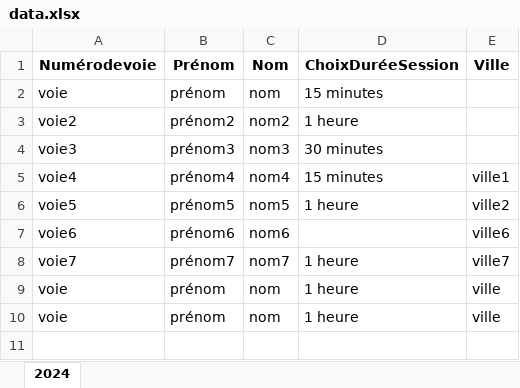
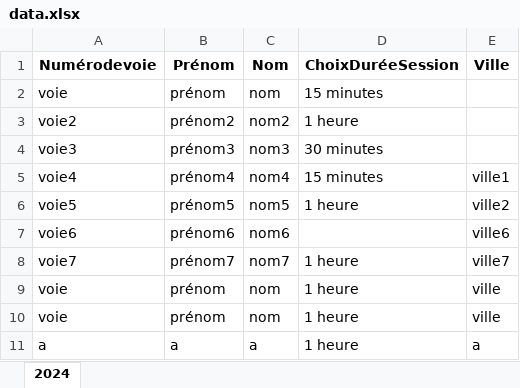
Before and after one commit to impli-osx/session_manager, an Excel workbook: data.xlsx, sheet 2024, drawn as a sheet; values as stored, in another font and other column widths than the file's, no borders; the diff names each change by its address in the sheet, - before the commit and + after, or states it on an @@ line.

```diff
--- a/data.xlsx (sheet 2024)
+++ b/data.xlsx (sheet 2024)
+row 11: a | a | a | 1 heure | a
```
Also changed, not shown: 1 other file.
